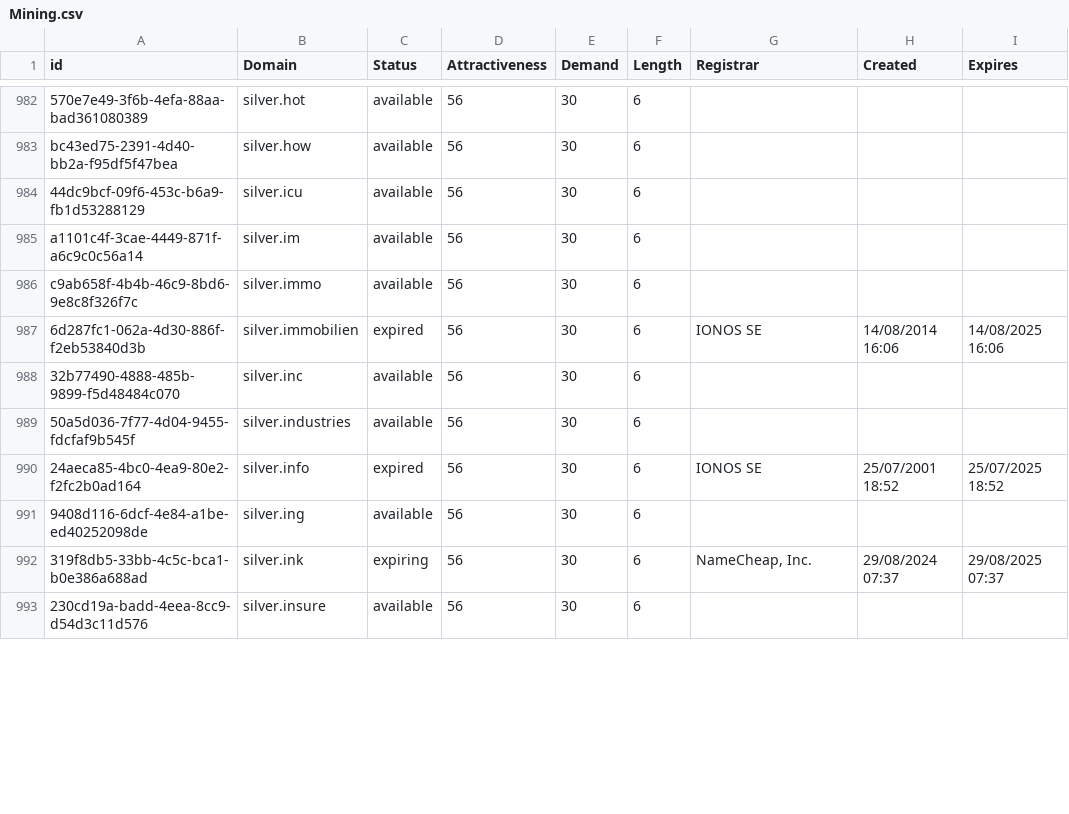
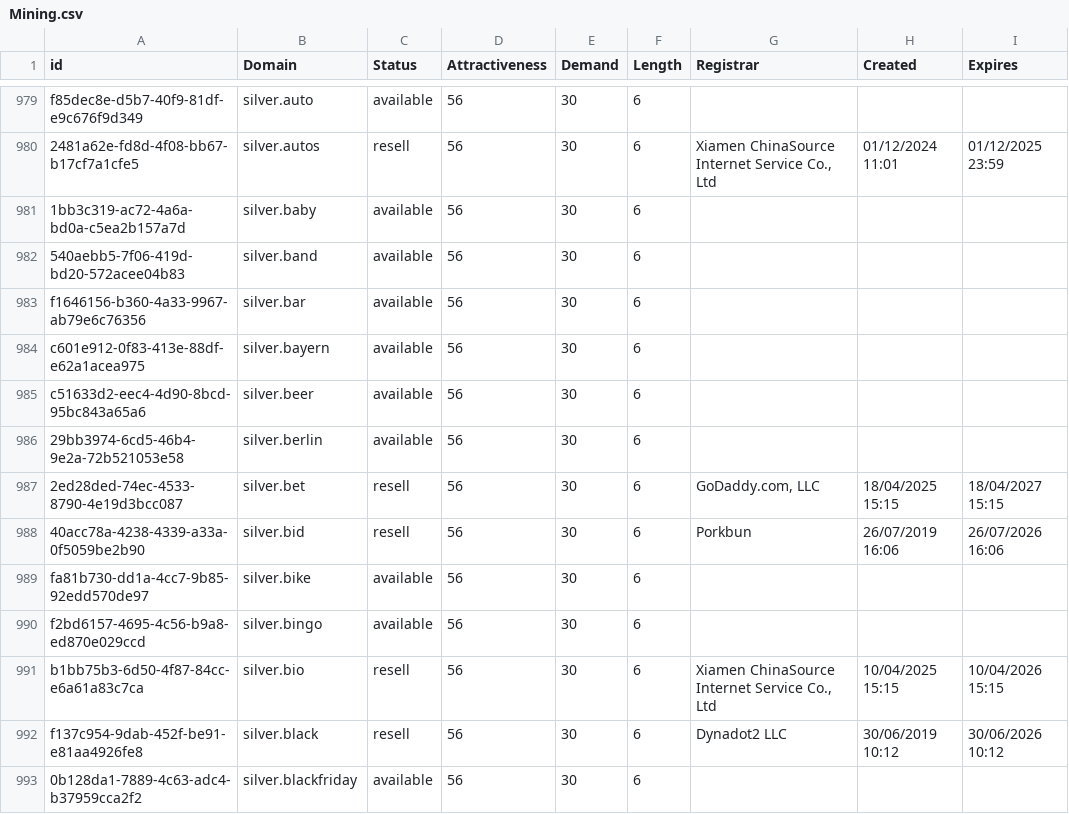
Before and after one commit to UniqueDomains/mining-oneword-domains, a CSV file: Mining.csv, drawn as a sheet; only a part is shown, gaps mark what is left out; removed rows and columns are numbered as before the commit, all else as after; the diff covers the shown part only; the diff names each change by its address in the sheet, - before the commit and + after, or states it on an @@ line.

Commit message:
Domains update

```diff
--- a/Mining.csv
+++ b/Mining.csv
-A979 (id): 570e7e49-3f6b-4efa-88aa-bad361080389
+A979 (id): f85dec8e-d5b7-40f9-81df-e9c676f9d349
-B979 (Domain): silver.hot
+B979 (Domain): silver.auto
+row 980: 2481a62e-fd8d-4f08-bb67-b17cf7a1cfe5 | silver.autos | resell | 56 | 30 | 6 | Xiamen ChinaSource Internet Service Co., Ltd | 01/12/2024 11:01 | 01/12/2025 23:59
+row 981: 1bb3c319-ac72-4a6a-bd0a-c5ea2b157a7d | silver.baby | available | 56 | 30 | 6
-A982 (id): bc43ed75-2391-4d40-bb2a-f95df5f47bea
+A982 (id): 540aebb5-7f06-419d-bd20-572acee04b83
-B982 (Domain): silver.how
+B982 (Domain): silver.band
-A983 (id): 44dc9bcf-09f6-453c-b6a9-fb1d53288129
+A983 (id): f1646156-b360-4a33-9967-ab79e6c76356
-B983 (Domain): silver.icu
+B983 (Domain): silver.bar
-A984 (id): a1101c4f-3cae-4449-871f-a6c9c0c56a14
+A984 (id): c601e912-0f83-413e-88df-e62a1acea975
-B984 (Domain): silver.im
+B984 (Domain): silver.bayern
-A985 (id): c9ab658f-4b4b-46c9-8bd6-9e8c8f326f7c
+A985 (id): c51633d2-eec4-4d90-8bcd-95bc843a65a6
-B985 (Domain): silver.immo
+B985 (Domain): silver.beer
-row 987: 6d287fc1-062a-4d30-886f-f2eb53840d3b | silver.immobilien | expired | 56 | 30 | 6 | IONOS SE | 14/08/2014 16:06 | 14/08/2025 16:06
-A986 (id): 32b77490-4888-485b-9899-f5d48484c070
+A986 (id): 29bb3974-6cd5-46b4-9e2a-72b521053e58
-B986 (Domain): silver.inc
+B986 (Domain): silver.berlin
+row 987: 2ed28ded-74ec-4533-8790-4e19d3bcc087 | silver.bet | resell | 56 | 30 | 6 | GoDaddy.com, LLC | 18/04/2025 15:15 | 18/04/2027 15:15
+row 988: 40acc78a-4238-4339-a33a-0f5059be2b90 | silver.bid | resell | 56 | 30 | 6 | Porkbun | 26/07/2019 16:06 | 26/07/2026 16:06
-A989 (id): 50a5d036-7f77-4d04-9455-fdcfaf9b545f
+A989 (id): fa81b730-dd1a-4cc7-9b85-92edd570de97
-B989 (Domain): silver.industries
+B989 (Domain): silver.bike
-row 990: 24aeca85-4bc0-4ea9-80e2-f2fc2b0ad164 | silver.info | expired | 56 | 30 | 6 | IONOS SE | 25/07/2001 18:52 | 25/07/2025 18:52
-A990 (id): 9408d116-6dcf-4e84-a1be-ed40252098de
+A990 (id): f2bd6157-4695-4c56-b9a8-ed870e029ccd
-B990 (Domain): silver.ing
+B990 (Domain): silver.bingo
-A991 (id): 319f8db5-33bb-4c5c-bca1-b0e386a688ad
+A991 (id): b1bb75b3-6d50-4f87-84cc-e6a61a83c7ca
-B991 (Domain): silver.ink
+B991 (Domain): silver.bio
-C991 (Status): expiring
+C991 (Status): resell
-G991 (Registrar): NameCheap, Inc.
+G991 (Registrar): Xiamen ChinaSource Internet Service Co., Ltd
-H991 (Created): 29/08/2024 07:37
+H991 (Created): 10/04/2025 15:15
-I991 (Expires): 29/08/2025 07:37
+I991 (Expires): 10/04/2026 15:15
+row 992: f137c954-9dab-452f-be91-e81aa4926fe8 | silver.black | resell | 56 | 30 | 6 | Dynadot2 LLC | 30/06/2019 10:12 | 30/06/2026 10:12
-A993 (id): 230cd19a-badd-4eea-8cc9-d54d3c11d576
+A993 (id): 0b128da1-7889-4c63-adc4-b37959cca2f2
-B993 (Domain): silver.insure
+B993 (Domain): silver.blackfriday
```
Also changed, not shown: 2 added rows, 5 removed rows and 40 edited cells elsewhere in this file, 2 other files.
